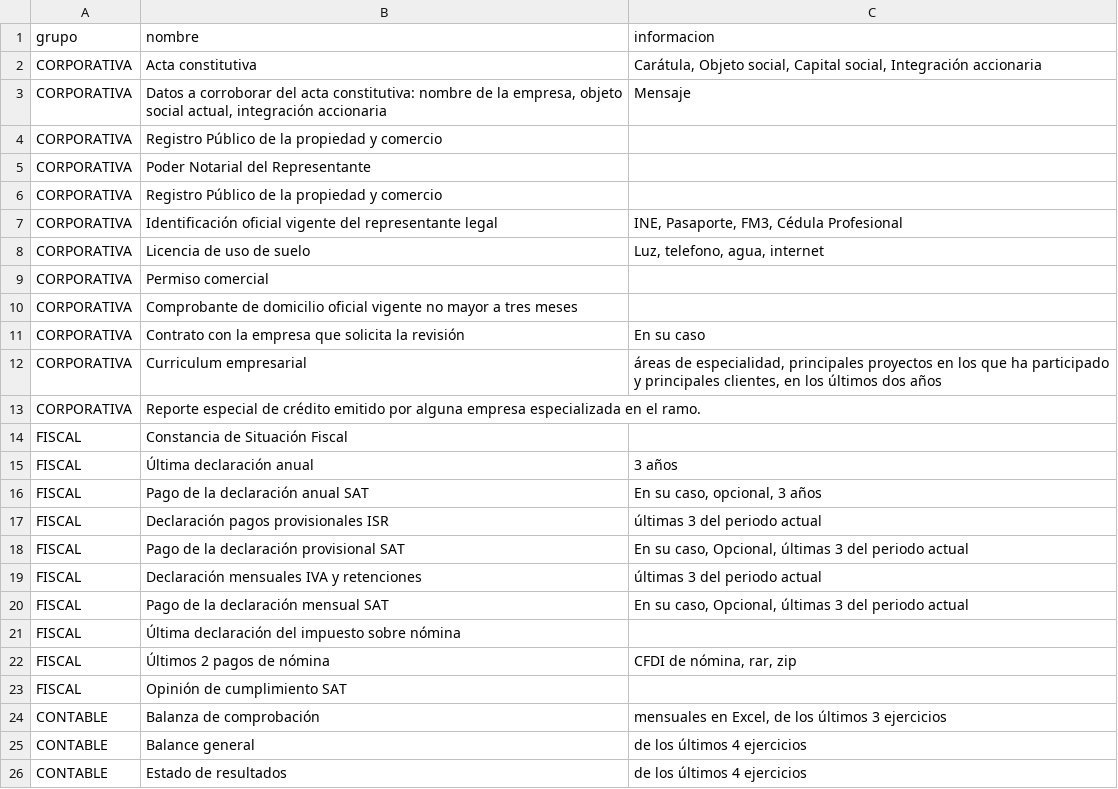
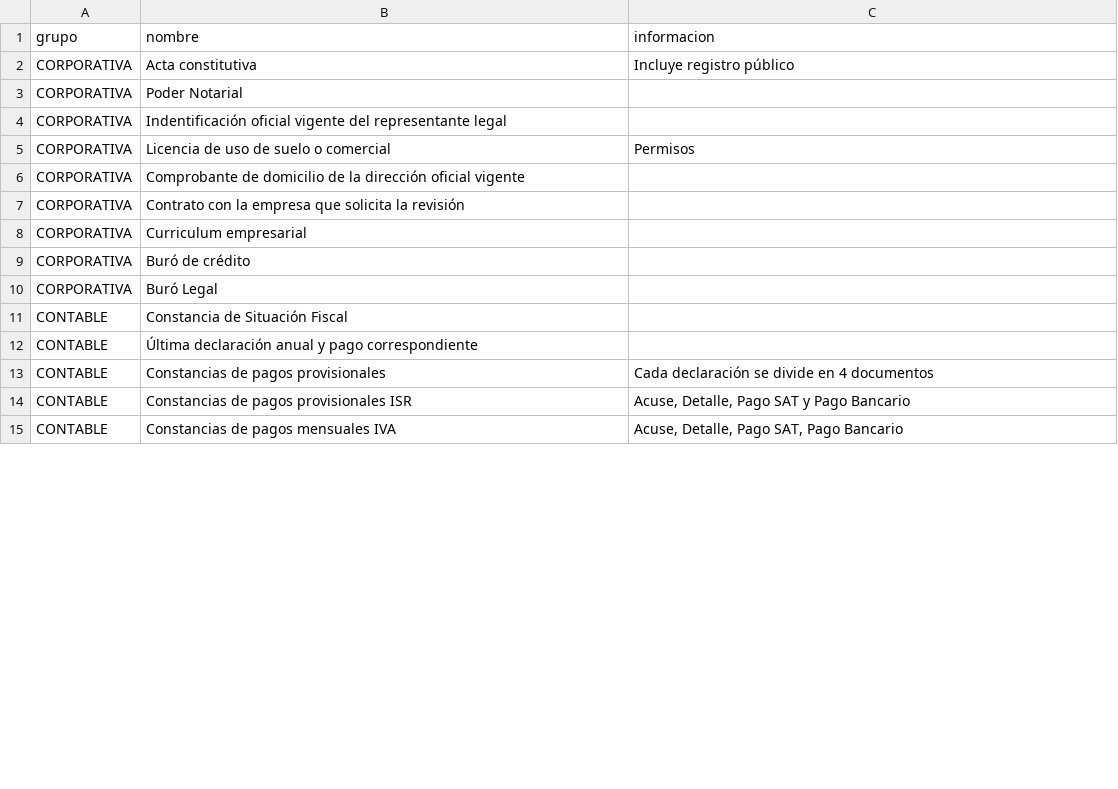
Before and after one commit to ShadowCoderXR/plantilla, a CSV file: database/data/documentos.csv, drawn as a sheet; only a part is shown; the diff covers the shown part only.

```diff
--- a/database/data/documentos.csv
+++ b/database/data/documentos.csv
@@ -1,26 +1,15 @@
 grupo,nombre,informacion
-CORPORATIVA,Acta constitutiva,"Carátula, Objeto social, Capital social, Integración accionaria"
-CORPORATIVA,"Datos a corroborar del acta constitutiva: nombre de la empresa, objeto social actual, integración accionaria ",Mensaje
-CORPORATIVA,Registro Público de la propiedad y comercio,
-CORPORATIVA,Poder Notarial del Representante,
-CORPORATIVA,Registro Público de la propiedad y comercio,
-CORPORATIVA,Identificación oficial vigente del representante legal,"INE, Pasaporte, FM3, Cédula Profesional"
-CORPORATIVA,Licencia de uso de suelo ,"Luz, telefono, agua, internet"
-CORPORATIVA,Permiso comercial,
-CORPORATIVA,Comprobante de domicilio oficial vigente no mayor a tres meses ,
-CORPORATIVA,Contrato con la empresa que solicita la revisión ,En su caso
-CORPORATIVA,Curriculum empresarial ,"áreas de especialidad, principales proyectos en los que ha participado y principales clientes, en los últimos dos años"
-CORPORATIVA,Reporte especial de crédito emitido por alguna empresa especializada en el ramo.,
-FISCAL,Constancia de Situación Fiscal,
-FISCAL,Última declaración anual ,3 años
-FISCAL,Pago de la declaración anual SAT ,"En su caso, opcional, 3 años"
-FISCAL,Declaración pagos provisionales ISR,últimas 3 del periodo actual
-FISCAL,Pago de la declaración provisional SAT ,"En su caso, Opcional, últimas 3 del periodo actual"
-FISCAL,Declaración mensuales IVA y retenciones,últimas 3 del periodo actual
-FISCAL,Pago de la declaración mensual SAT ,"En su caso, Opcional, últimas 3 del periodo actual"
-FISCAL,Última declaración del impuesto sobre nómina,
-FISCAL,Últimos 2 pagos de nómina ,"CFDI de nómina, rar, zip"
-FISCAL,Opinión de cumplimiento SAT,
-CONTABLE,Balanza de comprobación ,"mensuales en Excel, de los últimos 3 ejercicios"
-CONTABLE,Balance general,de los últimos 4 ejercicios
-CONTABLE,Estado de resultados,de los últimos 4 ejercicios
+CORPORATIVA,Acta constitutiva,Incluye registro público
+CORPORATIVA,Poder Notarial,
+CORPORATIVA,Indentificación oficial vigente del representante legal,
+CORPORATIVA,Licencia de uso de suelo o comercial ,Permisos
+CORPORATIVA,Comprobante de domicilio de la dirección oficial vigente,
+CORPORATIVA,Contrato con la empresa que solicita la revisión,
+CORPORATIVA,Curriculum empresarial,
+CORPORATIVA,Buró de crédito,
+CORPORATIVA,Buró Legal,
+CONTABLE,Constancia de Situación Fiscal,
+CONTABLE,Última declaración anual y pago correspondiente,
+CONTABLE,Constancias de pagos provisionales,Cada declaración se divide en 4 documentos
+CONTABLE,Constancias de pagos provisionales ISR,"Acuse, Detalle, Pago SAT y Pago Bancario"
+CONTABLE,Constancias de pagos mensuales IVA,"Acuse, Detalle, Pago SAT, Pago Bancario"
```
Also changed, not shown: 27 added rows, 10 removed rows and 14 edited cells elsewhere in this file, database/data/clientes.csv, database/data/documentos-matriz/documentos_2024.csv, 35 other files.
